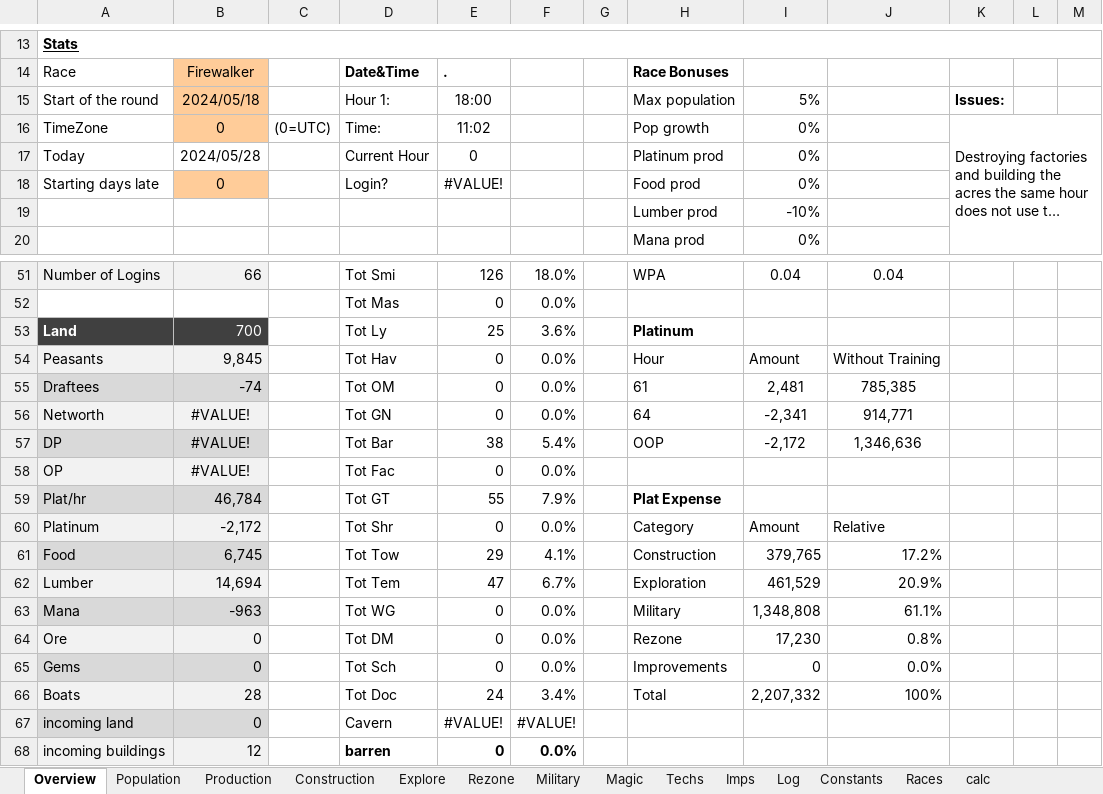
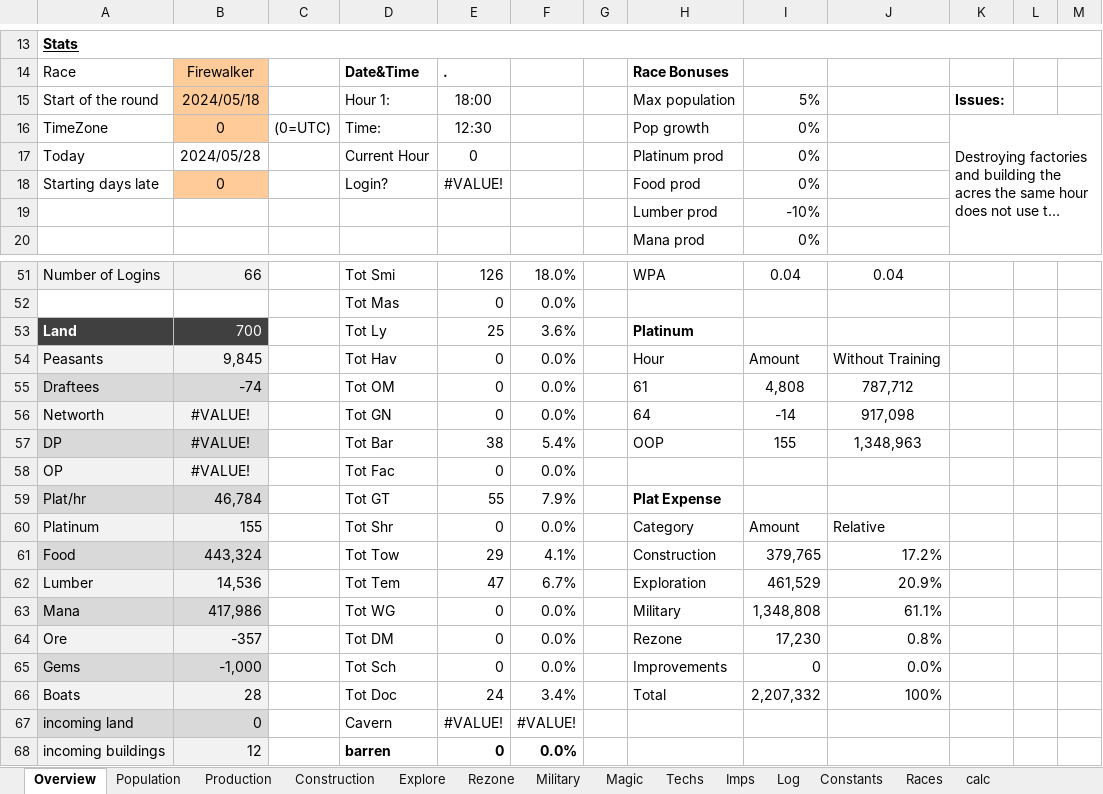
Before and after one commit to rxx/od_sim, an Excel workbook: data/sim.xlsm, sheet Overview, drawn as a sheet; only a part is shown, gaps mark what is left out; long unchanged cells end in …; values as stored, in another font and other column widths than the file's, no borders; charts and pictures and conditional formats and table styles not drawn; the diff names each change by its address in the sheet, - before the commit and + after, or states it on an @@ line.

```diff
--- a/data/sim.xlsm (sheet Overview)
+++ b/data/sim.xlsm (sheet Overview)
-E16: 11:02
+E16: 12:30
-I55: 2,481
+I55: 4,808
-J55: 785,385
+J55: 787,712
-I56: -2,341
+I56: -14
-J56: 914,771
+J56: 917,098
-I57: -2,172
+I57: 155
-J57: 1,346,636
+J57: 1,348,963
-B60: -2,172
+B60: 155
-B61: 6,745
+B61: 443,324
-B62: 14,694
+B62: 14,536
-B63: -963
+B63: 417,986
-B64: 0
+B64: -357
-B65: 0
+B65: -1,000
```
Also changed, not shown: sheet Production, sheet Imps, sheet Construction, sheet Military, sheet Explore, sheet Rezone, 2 more sheets, formulas that keep their value, 1 other file.
